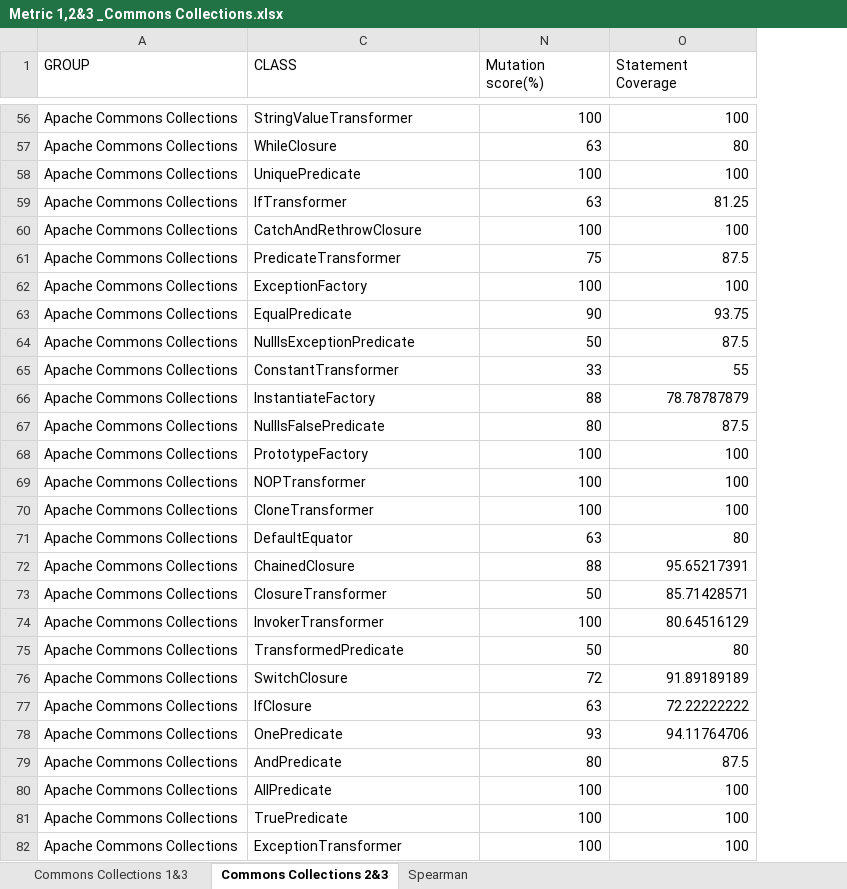
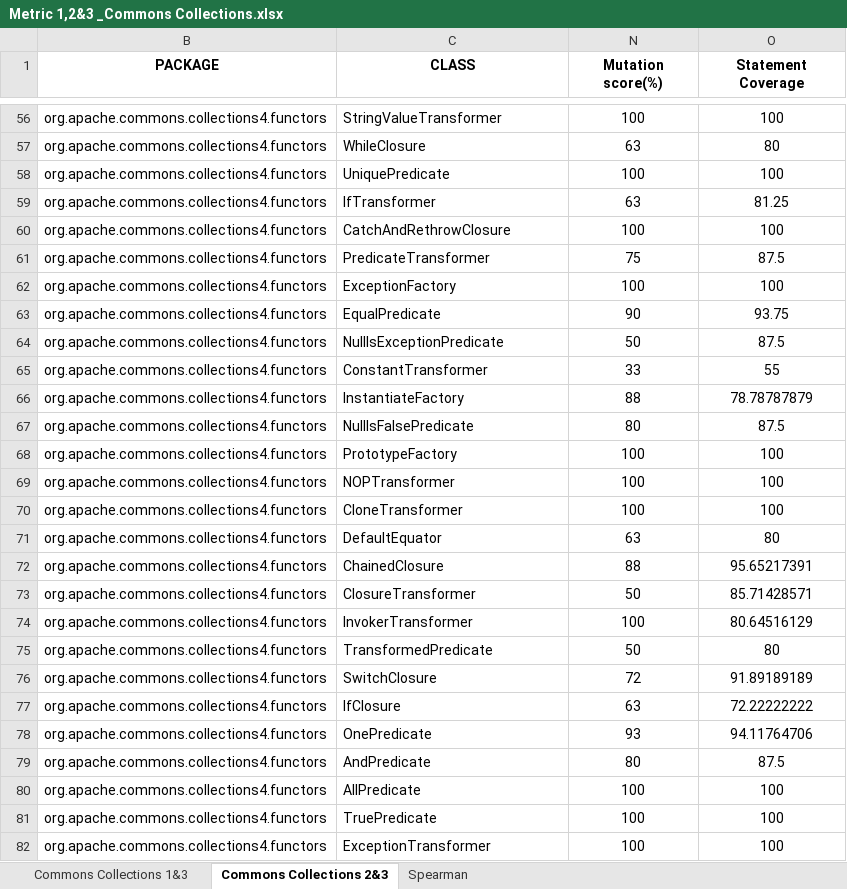
Before and after one commit to sarehfar/Measurement-Project, an Excel workbook: Correlation/Metric 1, 2 and 3/commons-collections/Metric 1,2&3 _Commons Collections.xlsx, sheet Commons Collections 2&3, drawn as a sheet; only a part is shown, gaps mark what is left out; values as stored, in another font and other column widths than the file's, no borders; removed rows and columns are numbered as before the commit, all else as after; the diff covers the shown part only; the diff names each change by its address in the sheet, - before the commit and + after, or states it on an @@ line.

```diff
--- a/Correlation/Metric 1, 2 and 3/commons-collections/Metric 1,2&3 _Commons Collections.xlsx (sheet Commons Collections 2&3)
+++ b/Correlation/Metric 1, 2 and 3/commons-collections/Metric 1,2&3 _Commons Collections.xlsx (sheet Commons Collections 2&3)
@@ column A (GROUP) hidden, rows 56-82: all Apache Commons Collections @@
@@ column B (PACKAGE) unhidden, rows 56-82: all org.apache.commons.collections4.functors @@
@@ C1 bold: off → on, alignment: left → center @@
@@ N1:O1 bold: off → on, alignment: left → center @@
-N56:O82 alignment: right
+N56:O82 alignment: center
```
Also changed, not shown: cell formats elsewhere in this sheet, sheet Commons Collections 1&3, 4 other files.
